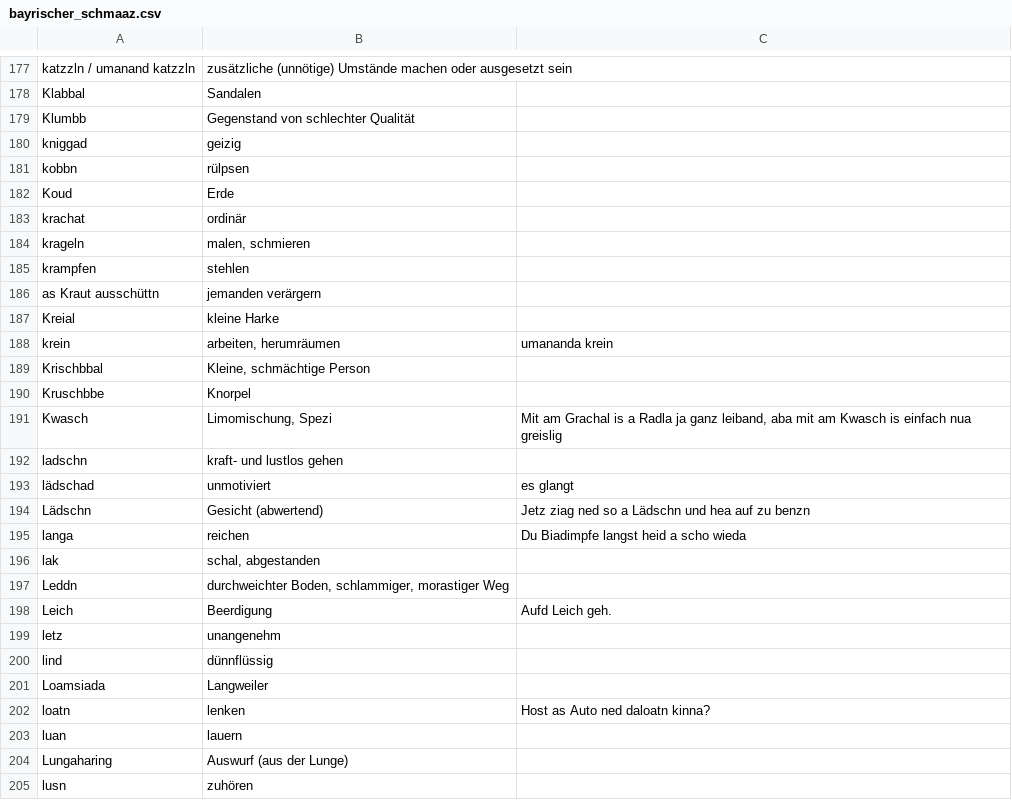
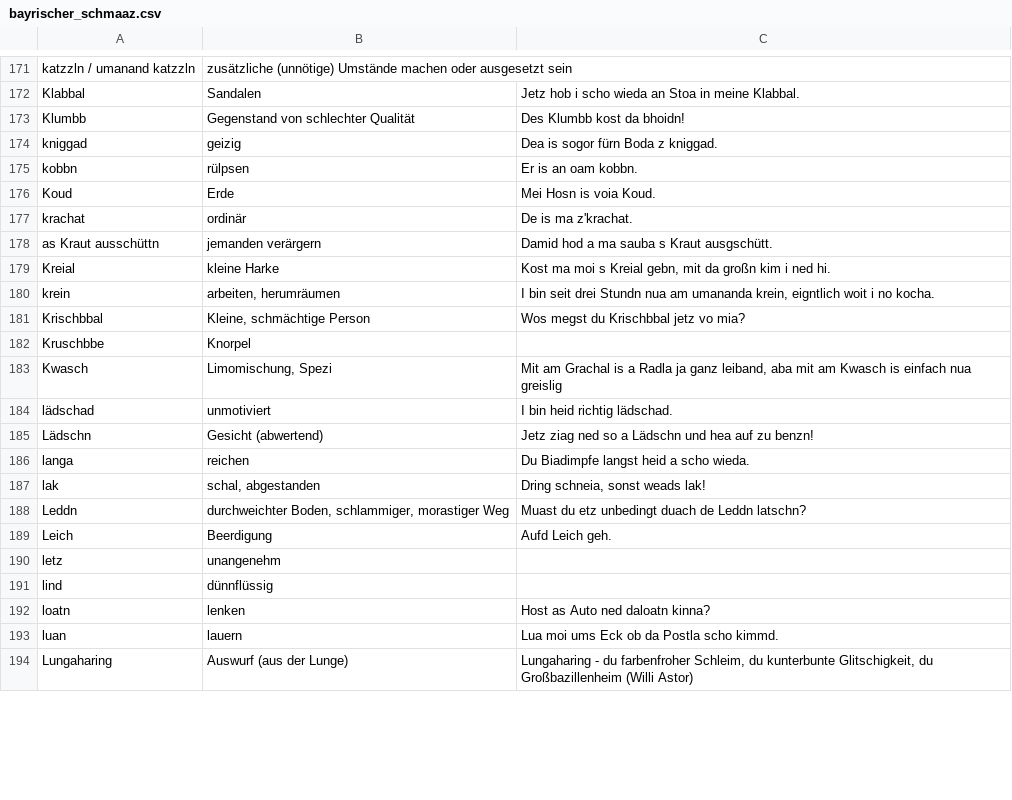
Before and after one commit to anetz89/bayrischer_schmaaz, a CSV file: bayrischer_schmaaz.csv, drawn as a sheet; only a part is shown, gaps mark what is left out; removed rows and columns are numbered as before the commit, all else as after; the diff covers the shown part only; the diff names each change by its address in the sheet, - before the commit and + after, or states it on an @@ line.

Commit message:
h-m ogschaud, nochgschlong und satzl dazua gschribn

```diff
--- a/bayrischer_schmaaz.csv
+++ b/bayrischer_schmaaz.csv
-C172: (empty)
+C172: Jetz hob i scho wieda an Stoa in meine Klabbal.
-C173: (empty)
+C173: Des Klumbb kost da bhoidn!
-C174: (empty)
+C174: Dea is sogor fürn Boda z kniggad.
-C175: (empty)
+C175: Er is an oam kobbn.
-C176: (empty)
+C176: Mei Hosn is voia Koud.
-C177: (empty)
+C177: De is ma z'krachat.
-row 184: krageln | malen, schmieren
-row 185: krampfen | stehlen
-C178: (empty)
+C178: Damid hod a ma sauba s Kraut ausgschütt.
-C179: (empty)
+C179: Kost ma moi s Kreial gebn, mit da großn kim i ned hi.
-C180: umananda krein
+C180: I bin seit drei Stundn nua am umananda krein, eigntlich woit i no kocha.
-C181: (empty)
+C181: Wos megst du Krischbbal jetz vo mia?
-row 192: ladschn | kraft- und lustlos gehen
-C184: es glangt
+C184: I bin heid richtig lädschad.
-C185: …auf zu benzn
+C185: …auf zu benzn!
-C186: Du Biadimpfe langst heid a scho wieda
+C186: Du Biadimpfe langst heid a scho wieda.
-C187: (empty)
+C187: Dring schneia, sonst weads lak!
-C188: (empty)
+C188: Muast du etz unbedingt duach de Leddn latschn?
-row 201: Loamsiada | Langweiler
-C193: (empty)
+C193: Lua moi ums Eck ob da Postla scho kimmd.
-C194: (empty)
+C194: Lungaharing - du farbenfroher Schleim, du kunterbunte Glitschigkeit, du Großbazillenheim (Willi Astor)
-row 205: lusn | zuhören
```
Also changed, not shown: 4 added rows, 11 removed rows and 24 edited cells elsewhere in this file.
